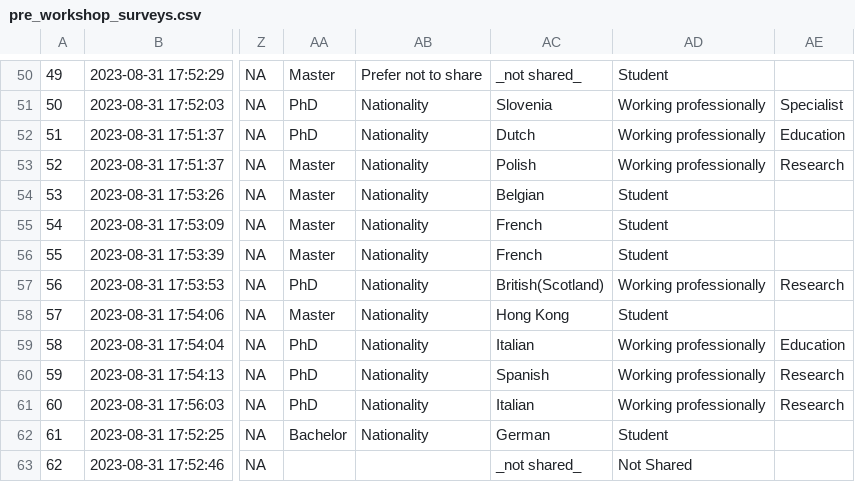
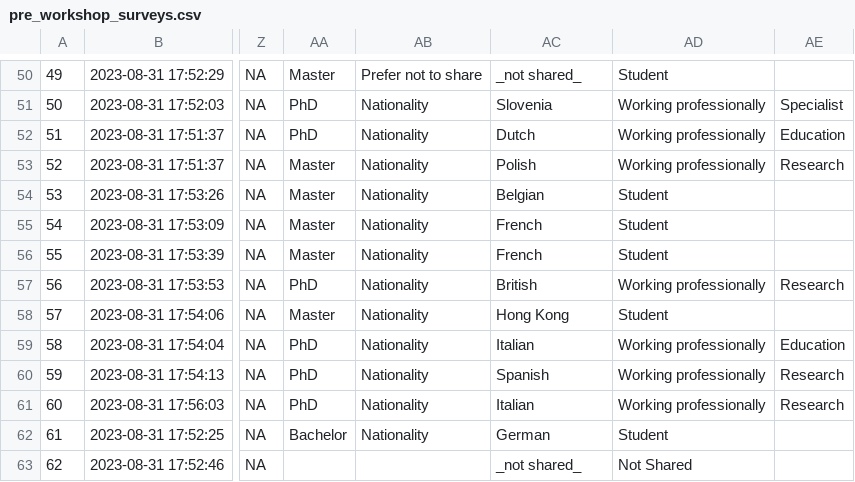
Before and after one commit to ABMArchaeologists/ABMA_paper, a CSV file: data/pre_workshop_surveys.csv, drawn as a sheet; only a part is shown, gaps mark what is left out; the diff names each change by its address in the sheet, - before the commit and + after, or states it on an @@ line.

```diff
--- a/data/pre_workshop_surveys.csv
+++ b/data/pre_workshop_surveys.csv
-AC57: British(Scotland)
+AC57: British
```
Also changed, not shown: 25 other files.
